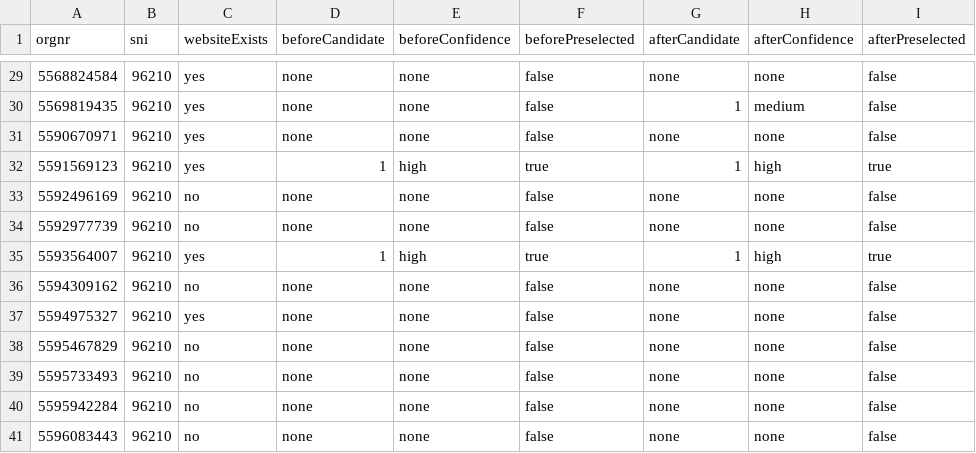
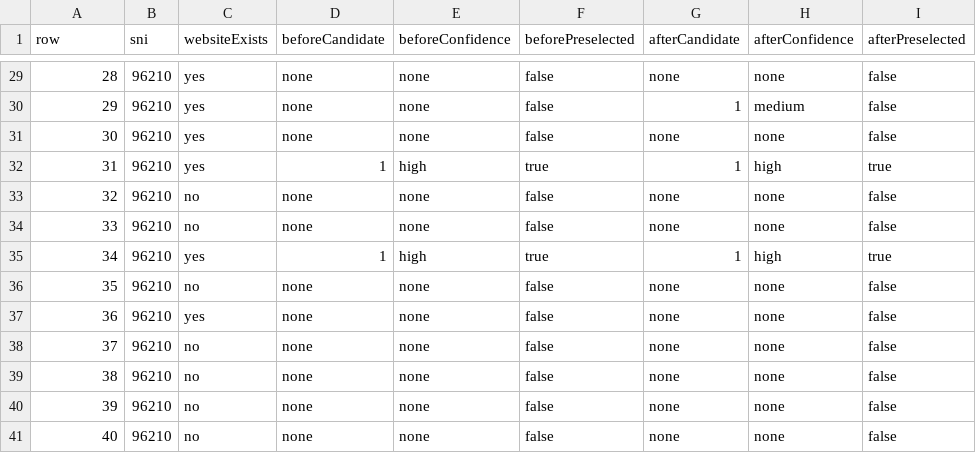
Before and after one commit to Kisslo/reacher-csharp, a CSV file: docs/evaluation-log.csv, drawn as a sheet; only a part is shown, gaps mark what is left out; the diff covers the shown part only.

```diff
--- a/docs/evaluation-log.csv
+++ b/docs/evaluation-log.csv
@@ -1 +1 @@
-orgnr,sni,websiteExists,beforeCandidate,beforeConfidence,beforePreselected,afterCandidate,afterConfidence,afterPreselected
+row,sni,websiteExists,beforeCandidate,beforeConfidence,beforePreselected,afterCandidate,afterConfidence,afterPreselected
@@ -29,13 +29,13 @@ orgnr,sni,websiteExists,beforeCandidate,beforeConfidence,beforePreselected,after
-5568824584,96210,yes,none,none,false,none,none,false
-5569819435,96210,yes,none,none,false,1,medium,false
-5590670971,96210,yes,none,none,false,none,none,false
-5591569123,96210,yes,1,high,true,1,high,true
-5592496169,96210,no,none,none,false,none,none,false
-5592977739,96210,no,none,none,false,none,none,false
-5593564007,96210,yes,1,high,true,1,high,true
-5594309162,96210,no,none,none,false,none,none,false
-5594975327,96210,yes,none,none,false,none,none,false
-5595467829,96210,no,none,none,false,none,none,false
-5595733493,96210,no,none,none,false,none,none,false
-5595942284,96210,no,none,none,false,none,none,false
-5596083443,96210,no,none,none,false,none,none,false
+28,96210,yes,none,none,false,none,none,false
+29,96210,yes,none,none,false,1,medium,false
+30,96210,yes,none,none,false,none,none,false
+31,96210,yes,1,high,true,1,high,true
+32,96210,no,none,none,false,none,none,false
+33,96210,no,none,none,false,none,none,false
+34,96210,yes,1,high,true,1,high,true
+35,96210,no,none,none,false,none,none,false
+36,96210,yes,none,none,false,none,none,false
+37,96210,no,none,none,false,none,none,false
+38,96210,no,none,none,false,none,none,false
+39,96210,no,none,none,false,none,none,false
+40,96210,no,none,none,false,none,none,false
```
Also changed, not shown: 27 edited cells elsewhere in this file, 13 other files.
